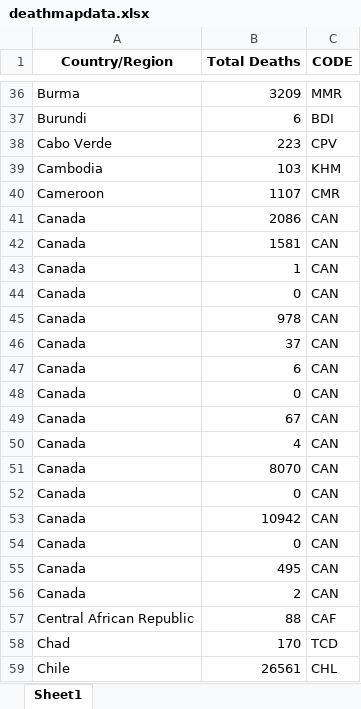
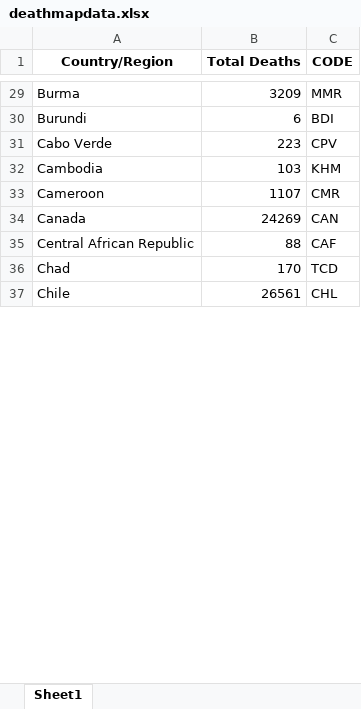
Before and after one commit to iannjari/covid-19-cases-and-mortality-forecaster, an Excel workbook: deathmapdata.xlsx, sheet Sheet1, drawn as a sheet; only a part is shown, gaps mark what is left out; values as stored, in another font and other column widths than the file's, no borders; removed rows and columns are numbered as before the commit, all else as after; the diff covers the shown part only; the diff names each change by its address in the sheet, - before the commit and + after, or states it on an @@ line.

```diff
--- a/deathmapdata.xlsx (sheet Sheet1)
+++ b/deathmapdata.xlsx (sheet Sheet1)
-B34 (Total Deaths): 2086
+B34 (Total Deaths): 24269
-row 42: Canada | 1581 | CAN
-row 43: Canada | 1 | CAN
-row 44: Canada | 0 | CAN
-row 45: Canada | 978 | CAN
-row 46: Canada | 37 | CAN
-row 47: Canada | 6 | CAN
-row 48: Canada | 0 | CAN
-row 49: Canada | 67 | CAN
-row 50: Canada | 4 | CAN
-row 51: Canada | 8070 | CAN
-row 52: Canada | 0 | CAN
-row 53: Canada | 10942 | CAN
-row 54: Canada | 0 | CAN
-row 55: Canada | 495 | CAN
-row 56: Canada | 2 | CAN
```
Also changed, not shown: 68 removed rows and 6 edited cells elsewhere in this sheet, casemapdata.xlsx, cases.xlsx, 2 other files.
